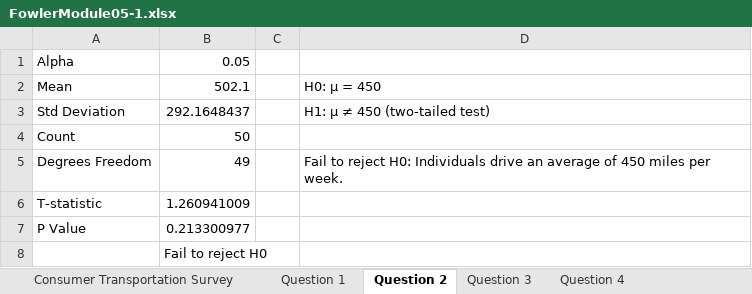
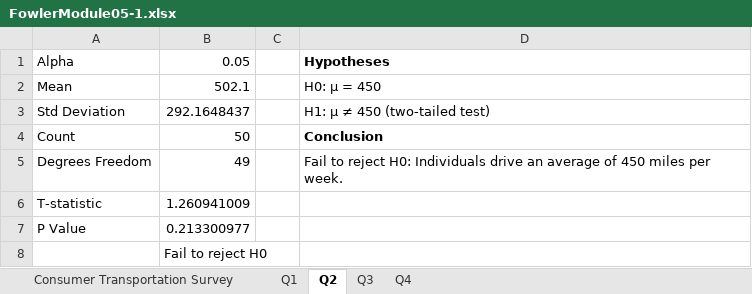
Before and after one commit to drpafowler/Module-5, an Excel workbook: FowlerModule05-1.xlsx, sheet Q2, drawn as a sheet; values as stored, in another font and other column widths than the file's, no borders; the diff names each change by its address in the sheet, - before the commit and + after, or states it on an @@ line.

```diff
--- a/FowlerModule05-1.xlsx (sheet Q2)
+++ b/FowlerModule05-1.xlsx (sheet Q2)
-sheet tab: Question 1
+sheet tab: Q1
-sheet tab: Question 2
+sheet tab: Q2
-sheet tab: Question 3
+sheet tab: Q3
-sheet tab: Question 4
+sheet tab: Q4
-D1: (empty)
+D1: Hypotheses
-D4: (empty)
+D4: Conclusion
```
Also changed, not shown: sheet Q1, sheet Q4, sheet Q3, FowlerModule05-2.xlsx, 2 other files.
